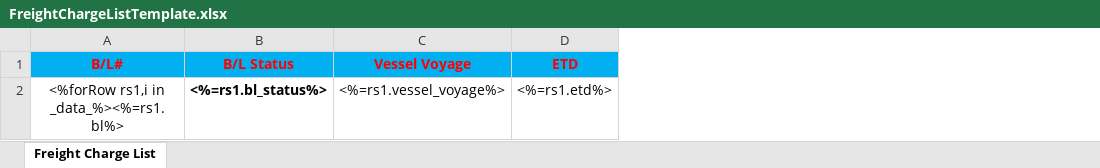
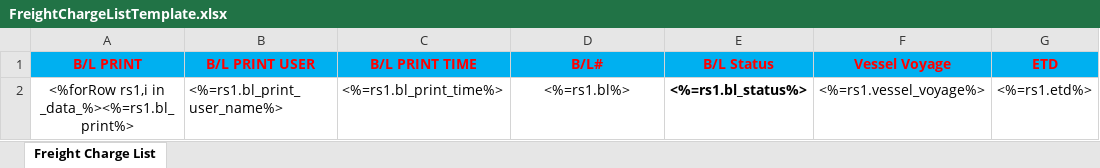
Before and after one commit to LiqunHu/zhongtan-server, an Excel workbook: excelTemplate/FreightChargeListTemplate.xlsx, sheet Freight Charge List, drawn as a sheet; only a part is shown; values as stored, in another font and other column widths than the file's, no borders; addresses are those after the commit; the diff names each change by its address in the sheet, - before the commit and + after, or states it on an @@ line.

```diff
--- a/excelTemplate/FreightChargeListTemplate.xlsx (sheet Freight Charge List)
+++ b/excelTemplate/FreightChargeListTemplate.xlsx (sheet Freight Charge List)
+column A (B/L PRINT), row 2: <%forRow rs1,i in _data_%><%=rs1.bl_print%>
+column B (B/L PRINT USER), row 2: <%=rs1.bl_print_user_name%>
+column C (B/L PRINT TIME), row 2: <%=rs1.bl_print_time%>
-D2 (B/L#): <%forRow rs1,i in _data_%><%=rs1.bl%>
+D2 (B/L#): <%=rs1.bl%>
```
Also changed, not shown: excelTemplate/ShipmentReceiptTemplate.xlsx, 18 other files.
